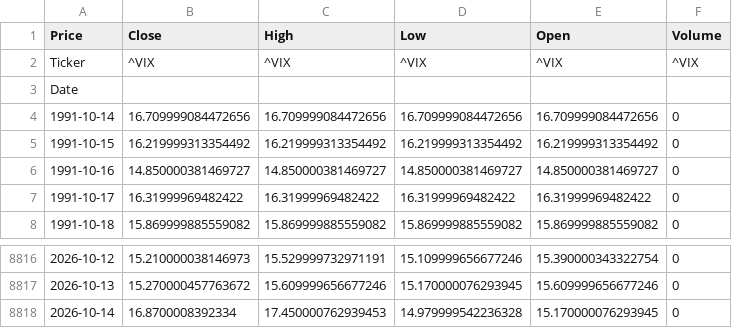
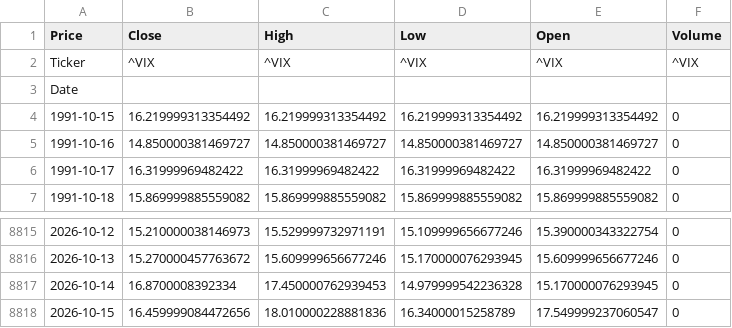
Before and after one commit to VAISHNAVISARANGA/VixEn-Quant, a CSV file: vix.csv, drawn as a sheet; only a part is shown, gaps mark what is left out.

```diff
--- a/vix.csv
+++ b/vix.csv
@@ -3,3 +3,2 @@ Ticker,^VIX,^VIX,^VIX,^VIX,^VIX
 Date,,,,,
-1991-10-14,16.709999084472656,16.709999084472656,16.709999084472656,16.709999084472656,0
 1991-10-15,16.219999313354492,16.219999313354492,16.219999313354492,16.219999313354492,0
@@ -8818 +8817,2 @@ Date,,,,,
 2026-10-14,16.8700008392334,17.450000762939453,14.979999542236328,15.170000076293945,0
+2026-10-15,16.459999084472656,18.010000228881836,16.34000015258789,17.549999237060547,0
```
Also changed, not shown: spy.csv.
